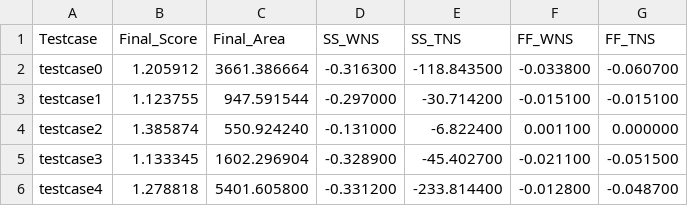
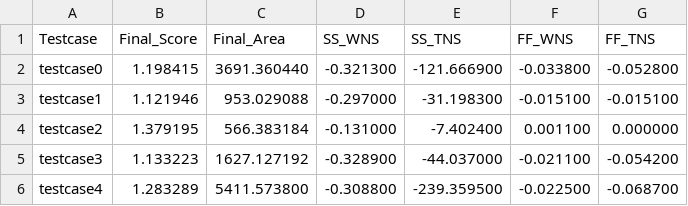
Before and after one commit to ExuberantIris/TestCADContestD, a CSV file: result_summary.csv, drawn as a sheet.

```diff
--- a/result_summary.csv
+++ b/result_summary.csv
@@ -1,6 +1,6 @@
 Testcase,Final_Score,Final_Area,SS_WNS,SS_TNS,FF_WNS,FF_TNS
-testcase0,1.205912,3661.386664,-0.316300,-118.843500,-0.033800,-0.060700
-testcase1,1.123755,947.591544,-0.297000,-30.714200,-0.015100,-0.015100
-testcase2,1.385874,550.924240,-0.131000,-6.822400,0.001100,0.000000
-testcase3,1.133345,1602.296904,-0.328900,-45.402700,-0.021100,-0.051500
-testcase4,1.278818,5401.605800,-0.331200,-233.814400,-0.012800,-0.048700
+testcase0,1.198415,3691.360440,-0.321300,-121.666900,-0.033800,-0.052800
+testcase1,1.121946,953.029088,-0.297000,-31.198300,-0.015100,-0.015100
+testcase2,1.379195,566.383184,-0.131000,-7.402400,0.001100,0.000000
+testcase3,1.133223,1627.127192,-0.328900,-44.037000,-0.021100,-0.054200
+testcase4,1.283289,5411.573800,-0.308800,-239.359500,-0.022500,-0.068700
```
Also changed, not shown: 49 other files.
